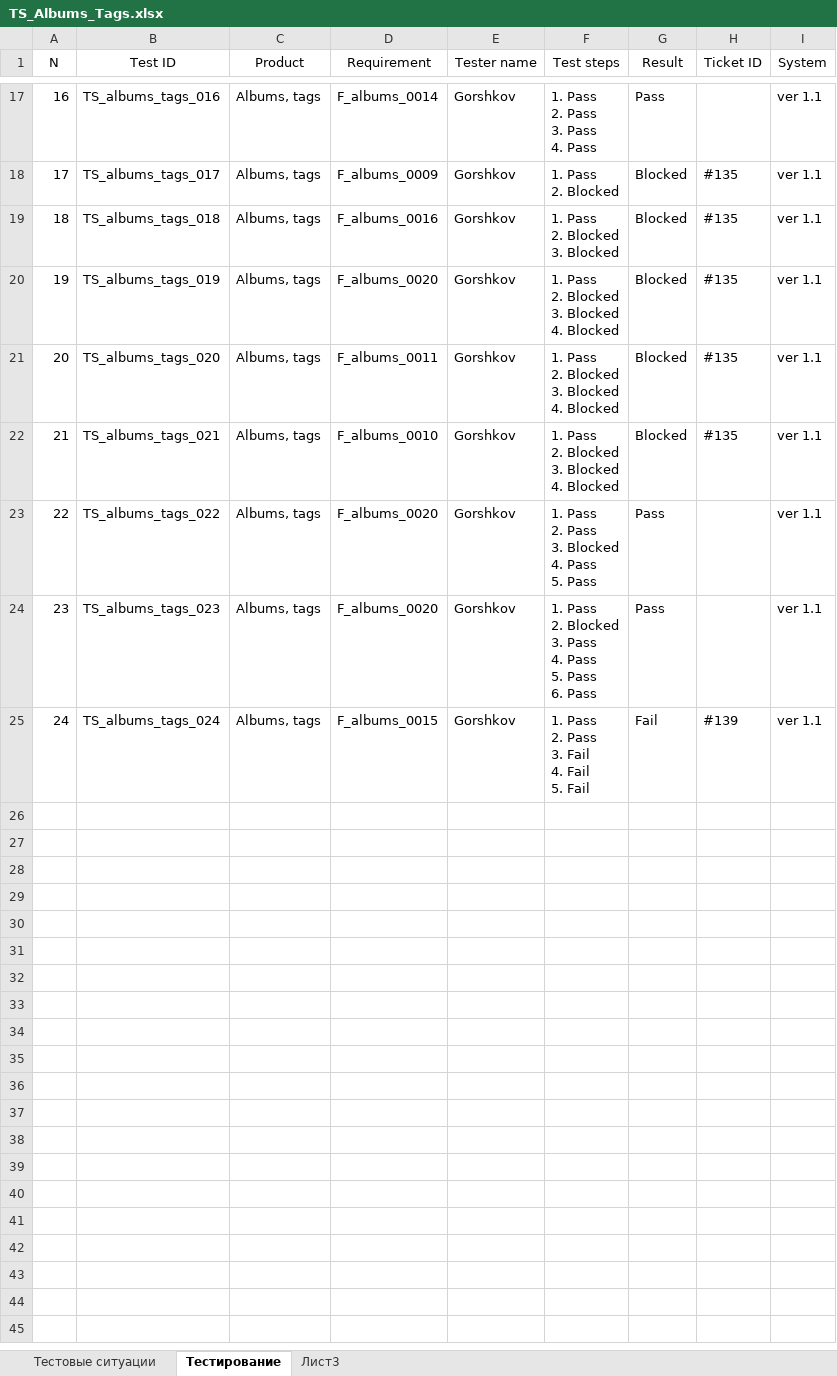
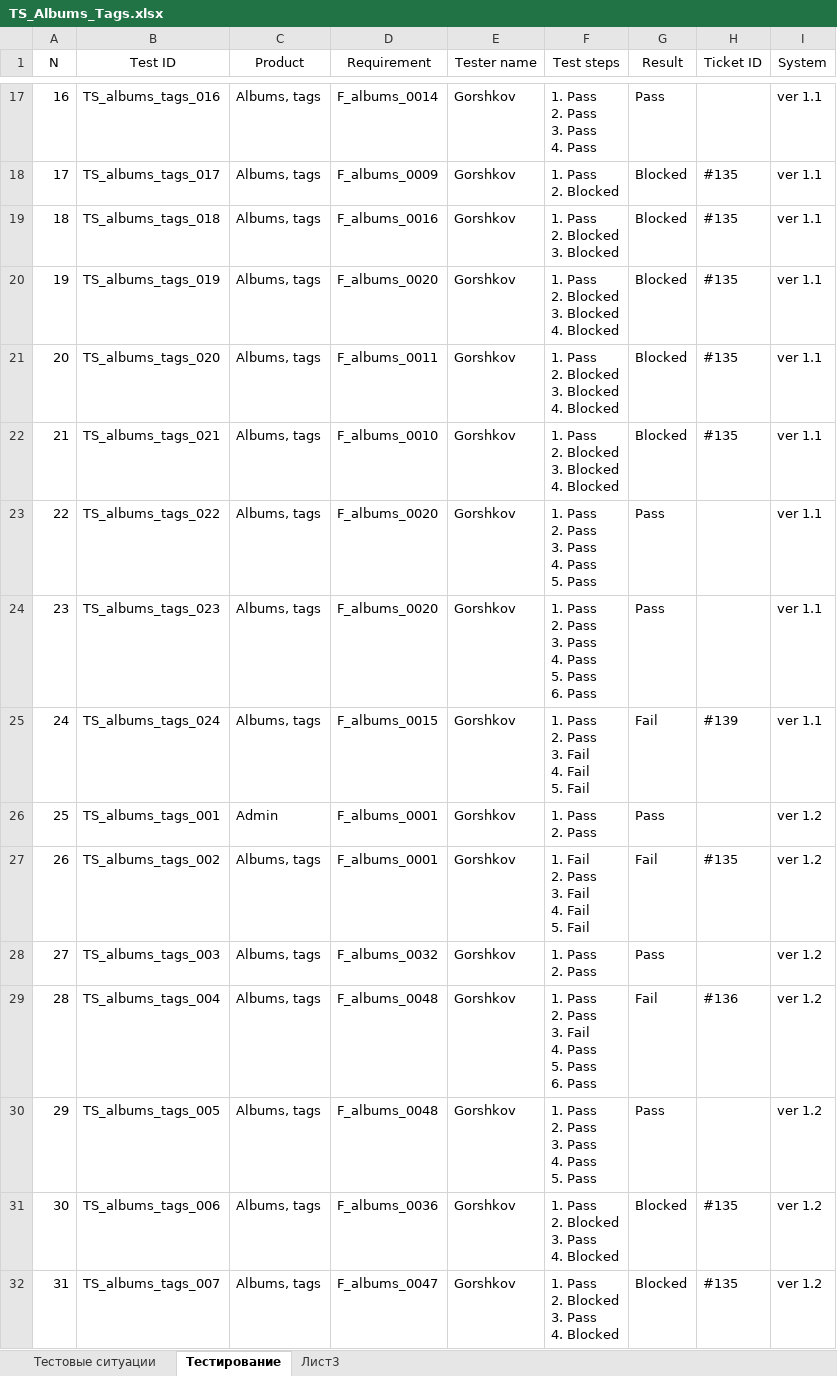
Before and after one commit to los-romka/collective_development, an Excel workbook: Docs/Testing (TES)/Test_Cases/TS_Albums_Tags.xlsx, sheet Тестирование, drawn as a sheet; only a part is shown, gaps mark what is left out; values as stored, in another font and other column widths than the file's, no borders; table styles not drawn; ↵ is a line break in a cell; the diff covers the shown part only; the diff names each change by its address in the sheet, - before the commit and + after, or states it on an @@ line.

```diff
--- a/Docs/Testing (TES)/Test_Cases/TS_Albums_Tags.xlsx (sheet Тестирование)
+++ b/Docs/Testing (TES)/Test_Cases/TS_Albums_Tags.xlsx (sheet Тестирование)
-F23 (Test steps): 1. Pass ↵ 2. Pass ↵ 3. Blocked ↵ 4. Pass ↵ 5. Pass
+F23 (Test steps): 1. Pass ↵ 2. Pass ↵ 3. Pass ↵ 4. Pass ↵ 5. Pass
-F24 (Test steps): …Pass ↵ 2. Blocked ↵ 3. Pass…
+F24 (Test steps): …Pass ↵ 2. Pass ↵ 3. Pass…
+row 26: 25 | TS_albums_tags_001 | Admin | F_albums_0001 | Gorshkov | 1. Pass ↵ 2. Pass | Pass |  | ver 1.2
+row 27: 26 | TS_albums_tags_002 | Albums, tags | F_albums_0001 | Gorshkov | 1. Fail ↵ 2. Pass ↵ 3. Fail ↵ 4. Fail ↵ 5. Fail | Fail | #135 | ver 1.2
+row 28: 27 | TS_albums_tags_003 | Albums, tags | F_albums_0032 | Gorshkov | 1. Pass ↵ 2. Pass | Pass |  | ver 1.2
+row 29: 28 | TS_albums_tags_004 | Albums, tags | F_albums_0048 | Gorshkov | 1. Pass ↵ 2. Pass ↵ 3. Fail ↵ 4. Pass ↵ 5. Pass ↵ 6. Pass | Fail | #136 | ver 1.2
+row 30: 29 | TS_albums_tags_005 | Albums, tags | F_albums_0048 | Gorshkov | 1. Pass ↵ 2. Pass ↵ 3. Pass ↵ 4. Pass ↵ 5. Pass | Pass |  | ver 1.2
+row 31: 30 | TS_albums_tags_006 | Albums, tags | F_albums_0036 | Gorshkov | 1. Pass ↵ 2. Blocked ↵ 3. Pass ↵ 4. Blocked | Blocked | #135 | ver 1.2
+row 32: 31 | TS_albums_tags_007 | Albums, tags | F_albums_0047 | Gorshkov | 1. Pass ↵ 2. Blocked ↵ 3. Pass ↵ 4. Blocked | Blocked | #135 | ver 1.2
```
Also changed, not shown: 21 added rows elsewhere in this sheet, sheet Тестовые ситуации.
